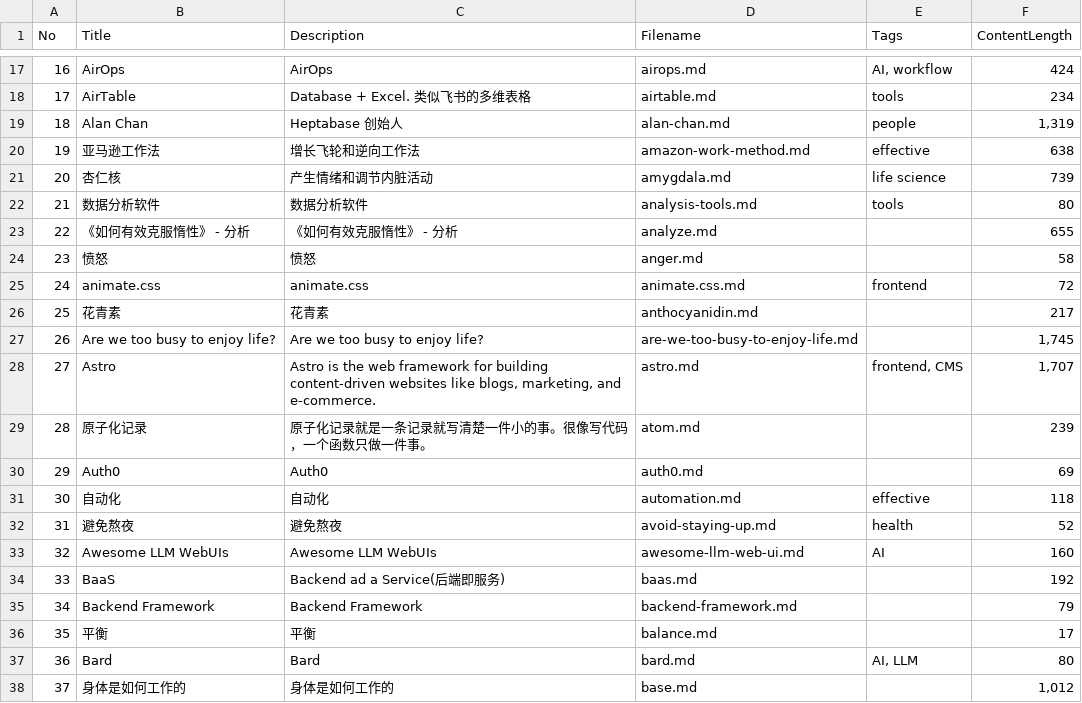
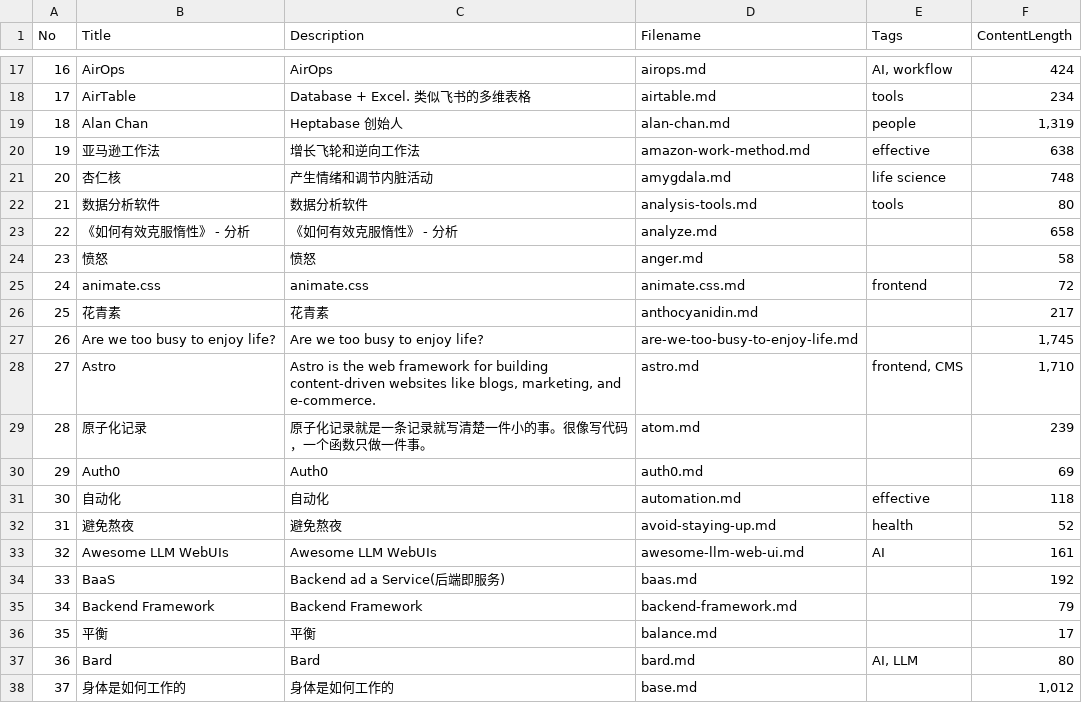
Before and after one commit to iamjoel/dialogue, a CSV file: content/info/nav.csv, drawn as a sheet; only a part is shown, gaps mark what is left out; the diff covers the shown part only; the diff names each change by its address in the sheet, - before the commit and + after, or states it on an @@ line.

```diff
--- a/content/info/nav.csv
+++ b/content/info/nav.csv
-F21 (ContentLength): 739
+F21 (ContentLength): 748
-F23 (ContentLength): 655
+F23 (ContentLength): 658
-F28 (ContentLength): 1,707
+F28 (ContentLength): 1,710
-F33 (ContentLength): 160
+F33 (ContentLength): 161
```
Also changed, not shown: 1 removed row, 15 edited cells and row numbers in column A elsewhere in this file, 12 other files.
